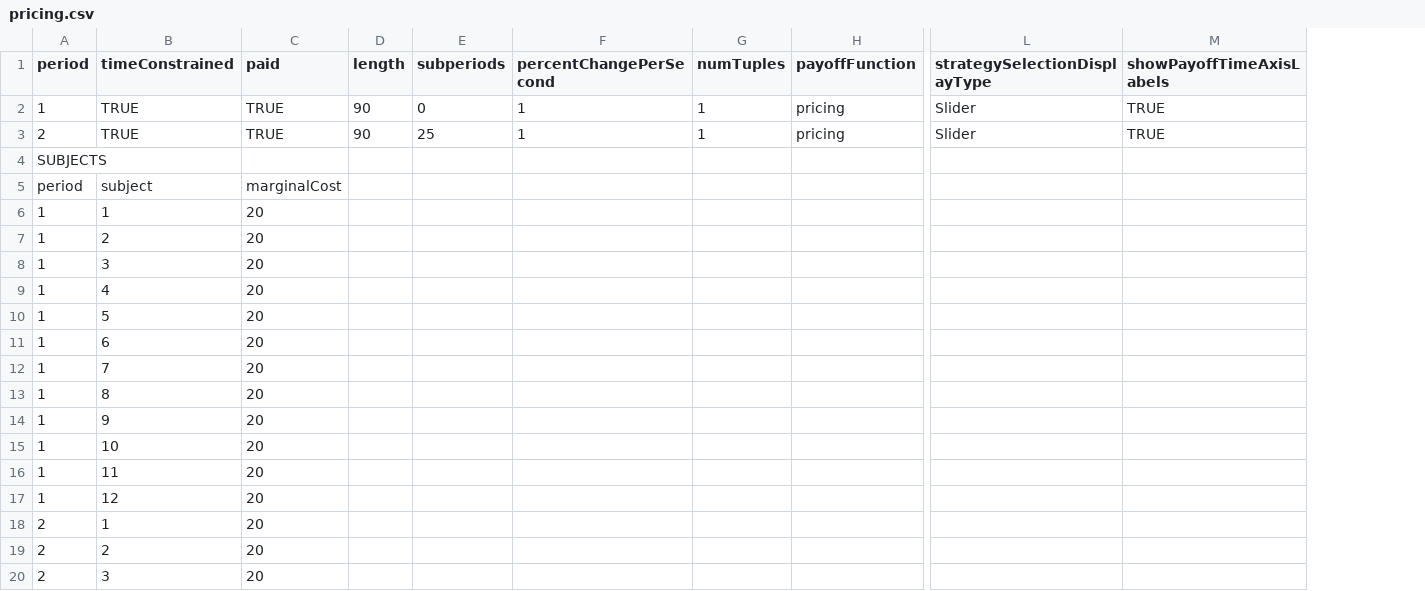
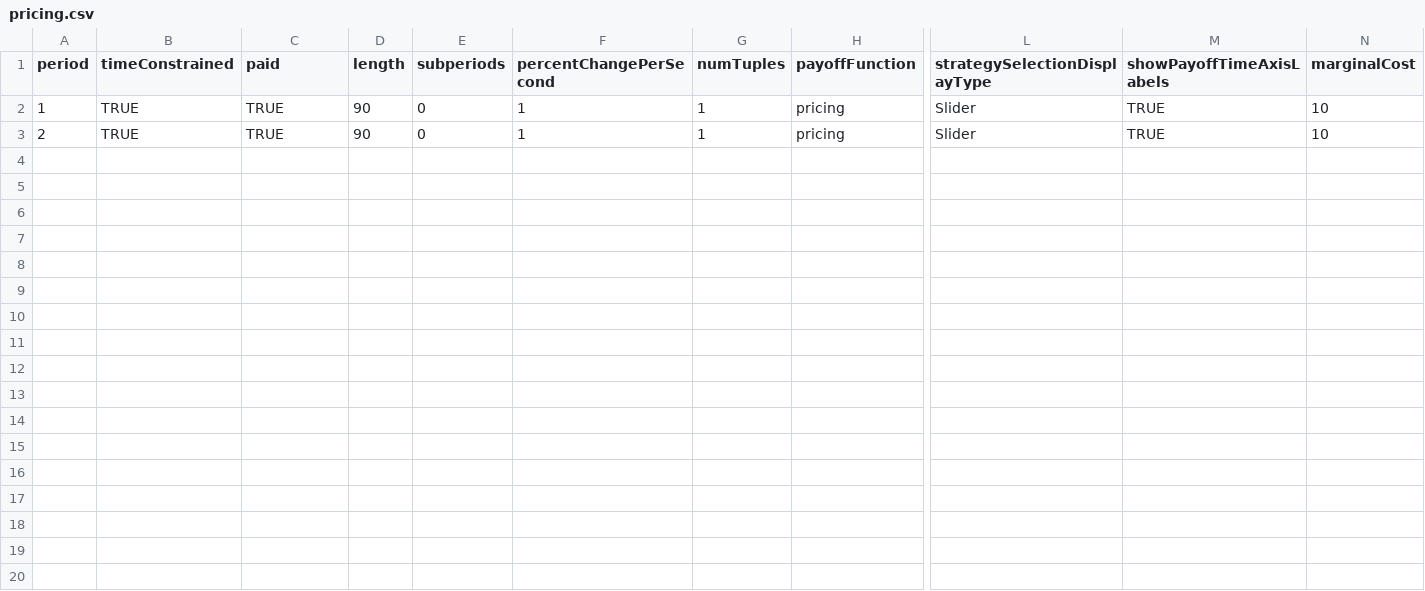
Before and after one commit to Leeps-Lab/ConG, a CSV file: configs/pricing.csv, drawn as a sheet; only a part is shown, gaps mark what is left out; removed rows and columns are numbered as before the commit, all else as after; rows hold the shown columns only; the diff covers the shown part only; the diff names each change by its address in the sheet, - before the commit and + after, or states it on an @@ line.

```diff
--- a/configs/pricing.csv
+++ b/configs/pricing.csv
+column N (marginalCost), rows 2-3: 10 | 10
-E3 (subperiods): 25
+E3 (subperiods): 0
-row 4: SUBJECTS
-row 5: period | subject | marginalCost
-row 6: 1 | 1 | 20
-row 7: 1 | 2 | 20
-row 8: 1 | 3 | 20
-row 9: 1 | 4 | 20
-row 10: 1 | 5 | 20
-row 11: 1 | 6 | 20
-row 12: 1 | 7 | 20
-row 13: 1 | 8 | 20
-row 14: 1 | 9 | 20
-row 15: 1 | 10 | 20
-row 16: 1 | 11 | 20
-row 17: 1 | 12 | 20
-row 18: 2 | 1 | 20
-row 19: 2 | 2 | 20
-row 20: 2 | 3 | 20
```
Also changed, not shown: 9 removed rows elsewhere in this file, 1 other file.
